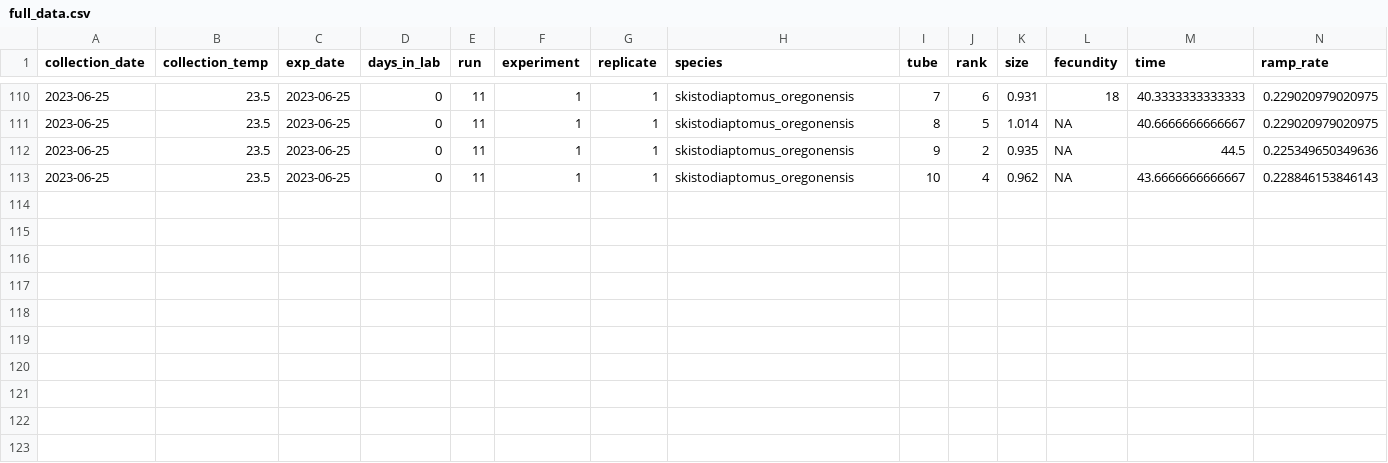
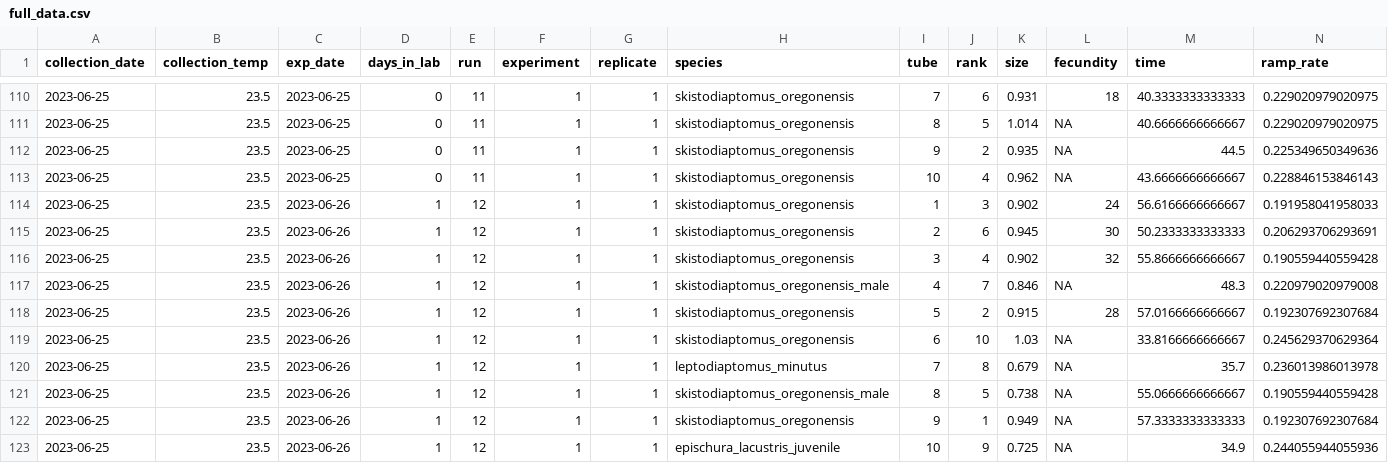
Before and after one commit to ZoopEcoEvo/champlain_seasonality, a CSV file: Output/Data/full_data.csv, drawn as a sheet; only a part is shown, gaps mark what is left out; rows hold the shown columns only; the diff names each change by its address in the sheet, - before the commit and + after, or states it on an @@ line.

Commit message:
Adding new experiment data

```diff
--- a/Output/Data/full_data.csv
+++ b/Output/Data/full_data.csv
+row 114: 2023-06-25 | 23.5 | 2023-06-26 | 1 | 12 | 1 | 1 | skistodiaptomus_oregonensis | 1 | 3 | 0.902 | 24 | 56.6166666666667 | 0.191958041958033
+row 115: 2023-06-25 | 23.5 | 2023-06-26 | 1 | 12 | 1 | 1 | skistodiaptomus_oregonensis | 2 | 6 | 0.945 | 30 | 50.2333333333333 | 0.206293706293691
+row 116: 2023-06-25 | 23.5 | 2023-06-26 | 1 | 12 | 1 | 1 | skistodiaptomus_oregonensis | 3 | 4 | 0.902 | 32 | 55.8666666666667 | 0.190559440559428
+row 117: 2023-06-25 | 23.5 | 2023-06-26 | 1 | 12 | 1 | 1 | skistodiaptomus_oregonensis_male | 4 | 7 | 0.846 | NA | 48.3 | 0.220979020979008
+row 118: 2023-06-25 | 23.5 | 2023-06-26 | 1 | 12 | 1 | 1 | skistodiaptomus_oregonensis | 5 | 2 | 0.915 | 28 | 57.0166666666667 | 0.192307692307684
+row 119: 2023-06-25 | 23.5 | 2023-06-26 | 1 | 12 | 1 | 1 | skistodiaptomus_oregonensis | 6 | 10 | 1.03 | NA | 33.8166666666667 | 0.245629370629364
+row 120: 2023-06-25 | 23.5 | 2023-06-26 | 1 | 12 | 1 | 1 | leptodiaptomus_minutus | 7 | 8 | 0.679 | NA | 35.7 | 0.236013986013978
+row 121: 2023-06-25 | 23.5 | 2023-06-26 | 1 | 12 | 1 | 1 | skistodiaptomus_oregonensis_male | 8 | 5 | 0.738 | NA | 55.0666666666667 | 0.190559440559428
+row 122: 2023-06-25 | 23.5 | 2023-06-26 | 1 | 12 | 1 | 1 | skistodiaptomus_oregonensis | 9 | 1 | 0.949 | NA | 57.3333333333333 | 0.192307692307684
+row 123: 2023-06-25 | 23.5 | 2023-06-26 | 1 | 12 | 1 | 1 | epischura_lacustris_juvenile | 10 | 9 | 0.725 | NA | 34.9 | 0.244055944055936
```
Also changed, not shown: 35 other files.
